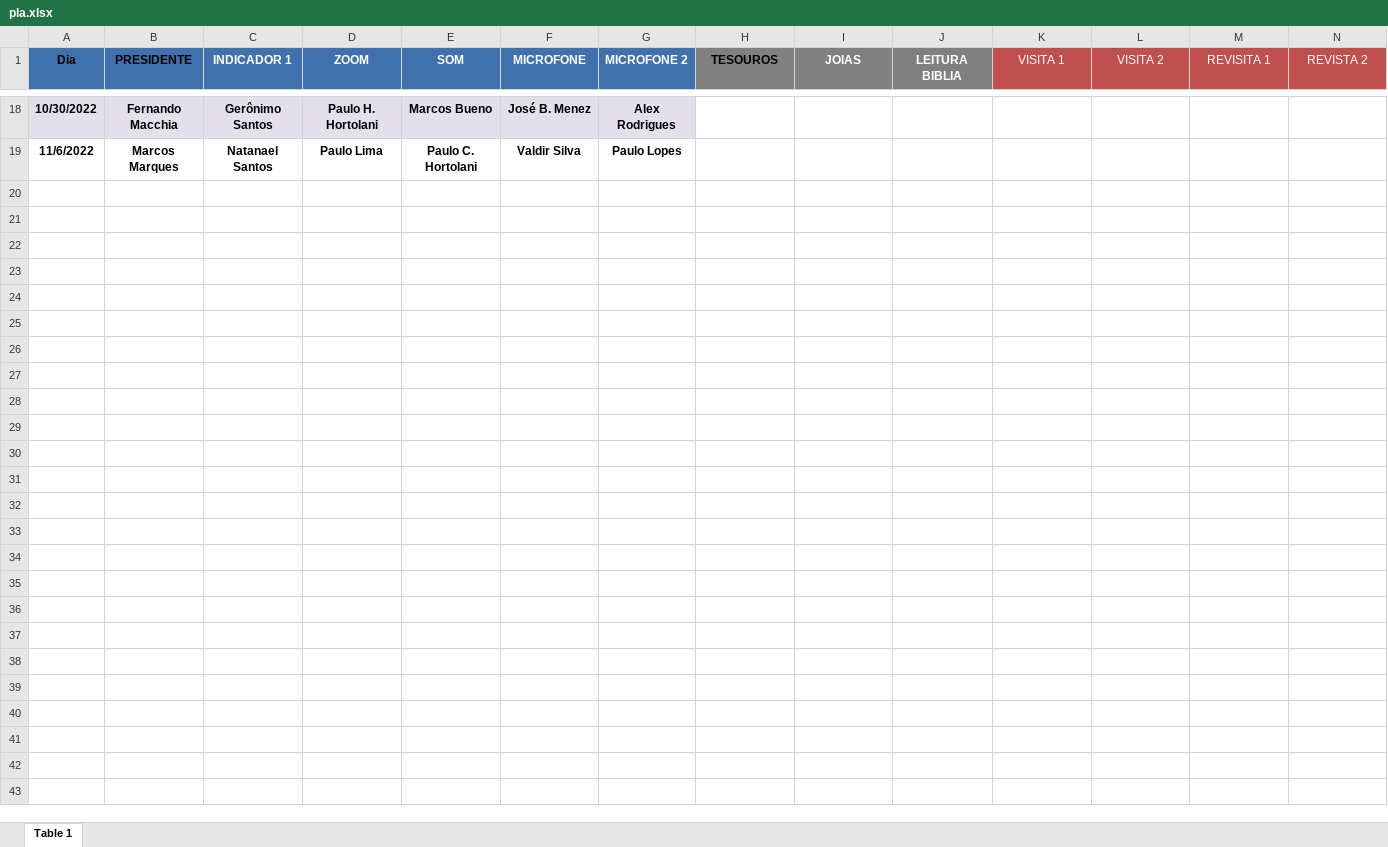
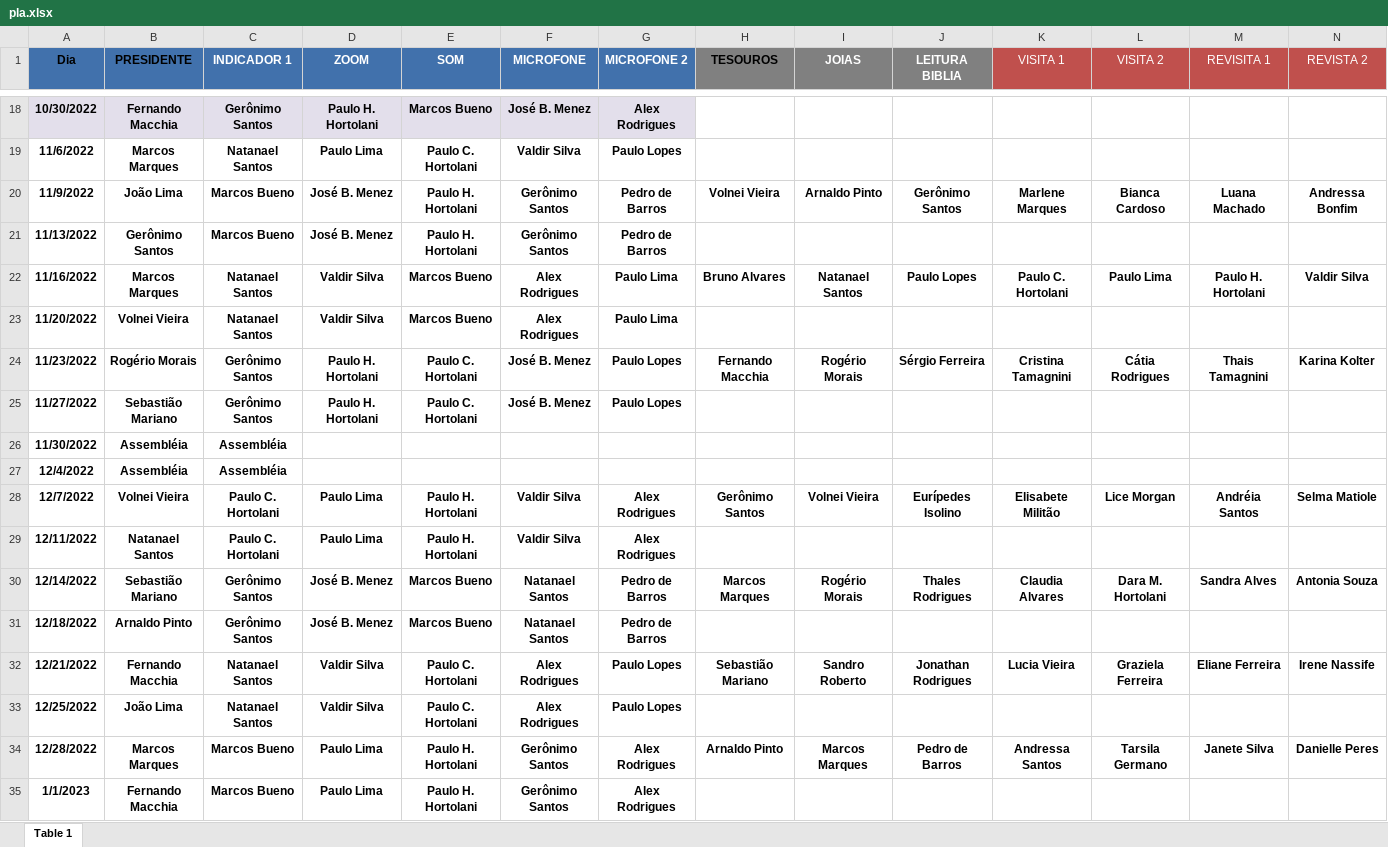
Before and after one commit to phchortolani/designacao, an Excel workbook: planilha/pla.xlsx, sheet Table 1, drawn as a sheet; only a part is shown, gaps mark what is left out; values as stored, in another font and other column widths than the file's, no borders; table styles not drawn; rows hold the shown columns only; the diff names each change by its address in the sheet, - before the commit and + after, or states it on an @@ line.

Commit message:
Adicionado novas datas

```diff
--- a/planilha/pla.xlsx (sheet Table 1)
+++ b/planilha/pla.xlsx (sheet Table 1)
+row 20: 11/9/2022 | João Lima | Marcos Bueno | José B. Menez | Paulo H. Hortolani | Gerônimo Santos | Pedro de Barros | Volnei Vieira | Arnaldo Pinto | Gerônimo Santos | Marlene Marques | Bianca Cardoso | Luana Machado | Andressa Bonfim
+row 21: 11/13/2022 | Gerônimo Santos | Marcos Bueno | José B. Menez | Paulo H. Hortolani | Gerônimo Santos | Pedro de Barros
+row 22: 11/16/2022 | Marcos Marques | Natanael Santos | Valdir Silva | Marcos Bueno | Alex Rodrigues | Paulo Lima | Bruno Alvares | Natanael Santos | Paulo Lopes | Paulo C. Hortolani | Paulo Lima | Paulo H. Hortolani | Valdir Silva
+row 23: 11/20/2022 | Volnei Vieira | Natanael Santos | Valdir Silva | Marcos Bueno | Alex Rodrigues | Paulo Lima
+row 24: 11/23/2022 | Rogério Morais | Gerônimo Santos | Paulo H. Hortolani | Paulo C. Hortolani | José B. Menez | Paulo Lopes | Fernando Macchia | Rogério Morais | Sérgio Ferreira | Cristina Tamagnini | Cátia Rodrigues | Thais Tamagnini | Karina Kolter
+row 25: 11/27/2022 | Sebastião Mariano | Gerônimo Santos | Paulo H. Hortolani | Paulo C. Hortolani | José B. Menez | Paulo Lopes
+row 26: 11/30/2022 | Assembléia | Assembléia
+row 27: 12/4/2022 | Assembléia | Assembléia
+row 28: 12/7/2022 | Volnei Vieira | Paulo C. Hortolani | Paulo Lima | Paulo H. Hortolani | Valdir Silva | Alex Rodrigues | Gerônimo Santos | Volnei Vieira | Eurípedes Isolino | Elisabete Militão | Lice Morgan | Andréia Santos | Selma Matiole
+row 29: 12/11/2022 | Natanael Santos | Paulo C. Hortolani | Paulo Lima | Paulo H. Hortolani | Valdir Silva | Alex Rodrigues
+row 30: 12/14/2022 | Sebastião Mariano | Gerônimo Santos | José B. Menez | Marcos Bueno | Natanael Santos | Pedro de Barros | Marcos Marques | Rogério Morais | Thales Rodrigues | Claudia Alvares | Dara M. Hortolani | Sandra Alves | Antonia Souza
+row 31: 12/18/2022 | Arnaldo Pinto | Gerônimo Santos | José B. Menez | Marcos Bueno | Natanael Santos | Pedro de Barros
+row 32: 12/21/2022 | Fernando Macchia | Natanael Santos | Valdir Silva | Paulo C. Hortolani | Alex Rodrigues | Paulo Lopes | Sebastião Mariano | Sandro Roberto | Jonathan Rodrigues | Lucia Vieira | Graziela Ferreira | Eliane Ferreira | Irene Nassife
+row 33: 12/25/2022 | João Lima | Natanael Santos | Valdir Silva | Paulo C. Hortolani | Alex Rodrigues | Paulo Lopes
+row 34: 12/28/2022 | Marcos Marques | Marcos Bueno | Paulo Lima | Paulo H. Hortolani | Gerônimo Santos | Alex Rodrigues | Arnaldo Pinto | Marcos Marques | Pedro de Barros | Andressa Santos | Tarsila Germano | Janete Silva | Danielle Peres
+row 35: 1/1/2023 | Fernando Macchia | Marcos Bueno | Paulo Lima | Paulo H. Hortolani | Gerônimo Santos | Alex Rodrigues
```
Also changed, not shown: 1 other file.
